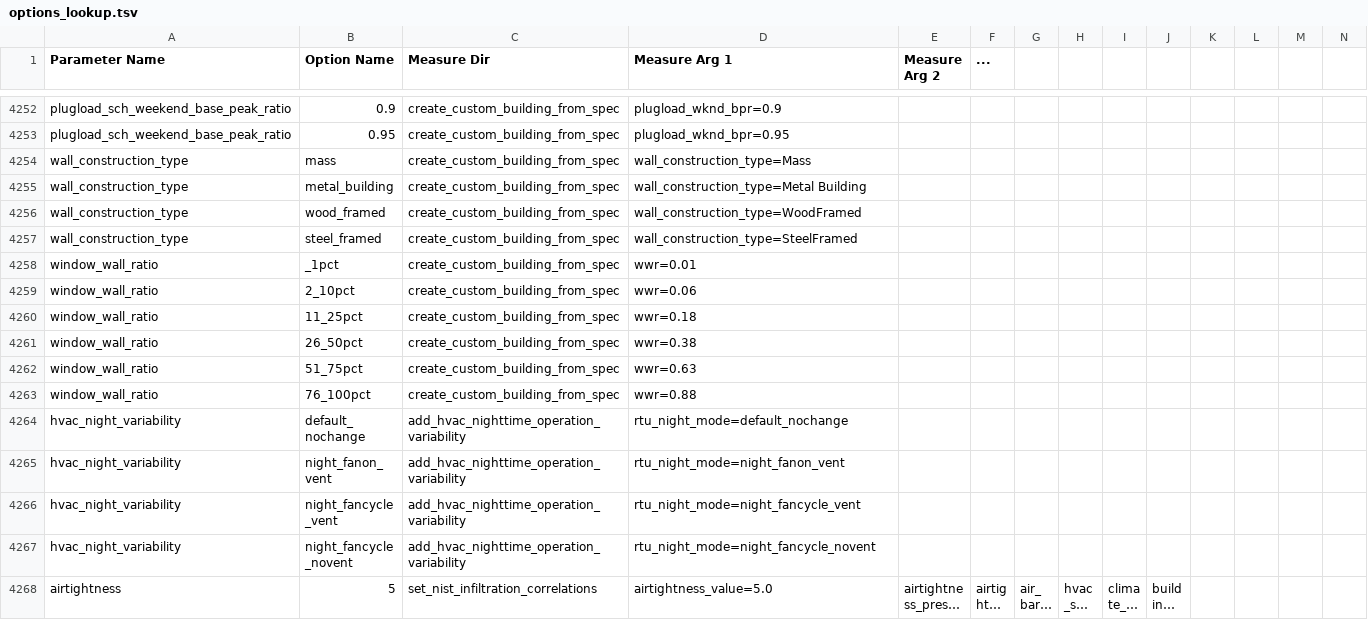
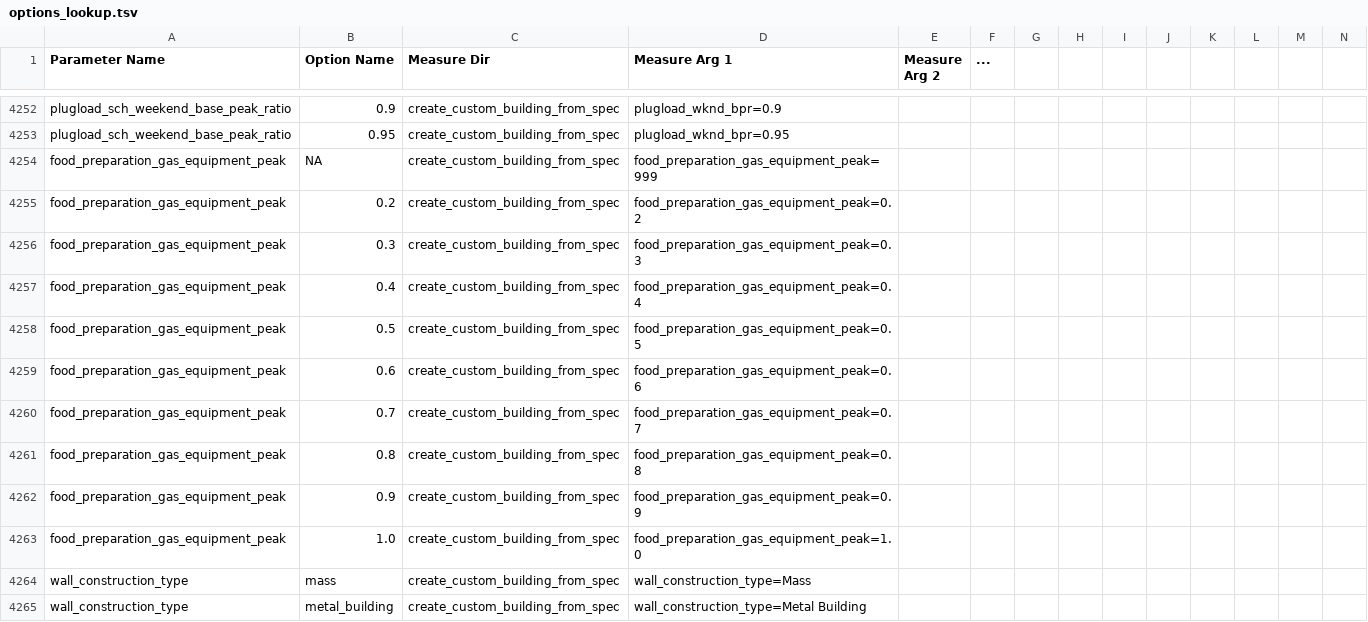
Before and after one commit to NatLabRockies/ComStock, a TSV file: national/housing_characteristics/options_lookup.tsv, drawn as a sheet; only a part is shown, gaps mark what is left out; the shorter side is filled out with more unchanged rows; long unchanged cells end in …; rows hold the shown columns only; the diff names each change by its address in the sheet, - before the commit and + after, or states it on an @@ line.

Commit message:
add food prep schedule override for parametric test

```diff
--- a/national/housing_characteristics/options_lookup.tsv
+++ b/national/housing_characteristics/options_lookup.tsv
+row 4254: food_preparation_gas_equipment_peak | NA | create_custom_building_from_spec | food_preparation_gas_equipment_peak=999
+row 4255: food_preparation_gas_equipment_peak | 0.2 | create_custom_building_from_spec | food_preparation_gas_equipment_peak=0.2
+row 4256: food_preparation_gas_equipment_peak | 0.3 | create_custom_building_from_spec | food_preparation_gas_equipment_peak=0.3
+row 4257: food_preparation_gas_equipment_peak | 0.4 | create_custom_building_from_spec | food_preparation_gas_equipment_peak=0.4
+row 4258: food_preparation_gas_equipment_peak | 0.5 | create_custom_building_from_spec | food_preparation_gas_equipment_peak=0.5
+row 4259: food_preparation_gas_equipment_peak | 0.6 | create_custom_building_from_spec | food_preparation_gas_equipment_peak=0.6
+row 4260: food_preparation_gas_equipment_peak | 0.7 | create_custom_building_from_spec | food_preparation_gas_equipment_peak=0.7
+row 4261: food_preparation_gas_equipment_peak | 0.8 | create_custom_building_from_spec | food_preparation_gas_equipment_peak=0.8
+row 4262: food_preparation_gas_equipment_peak | 0.9 | create_custom_building_from_spec | food_preparation_gas_equipment_peak=0.9
+row 4263: food_preparation_gas_equipment_peak | 1.0 | create_custom_building_from_spec | food_preparation_gas_equipment_peak=1.0
```
Also changed, not shown: resources/options_lookup.tsv, 4 other files.
